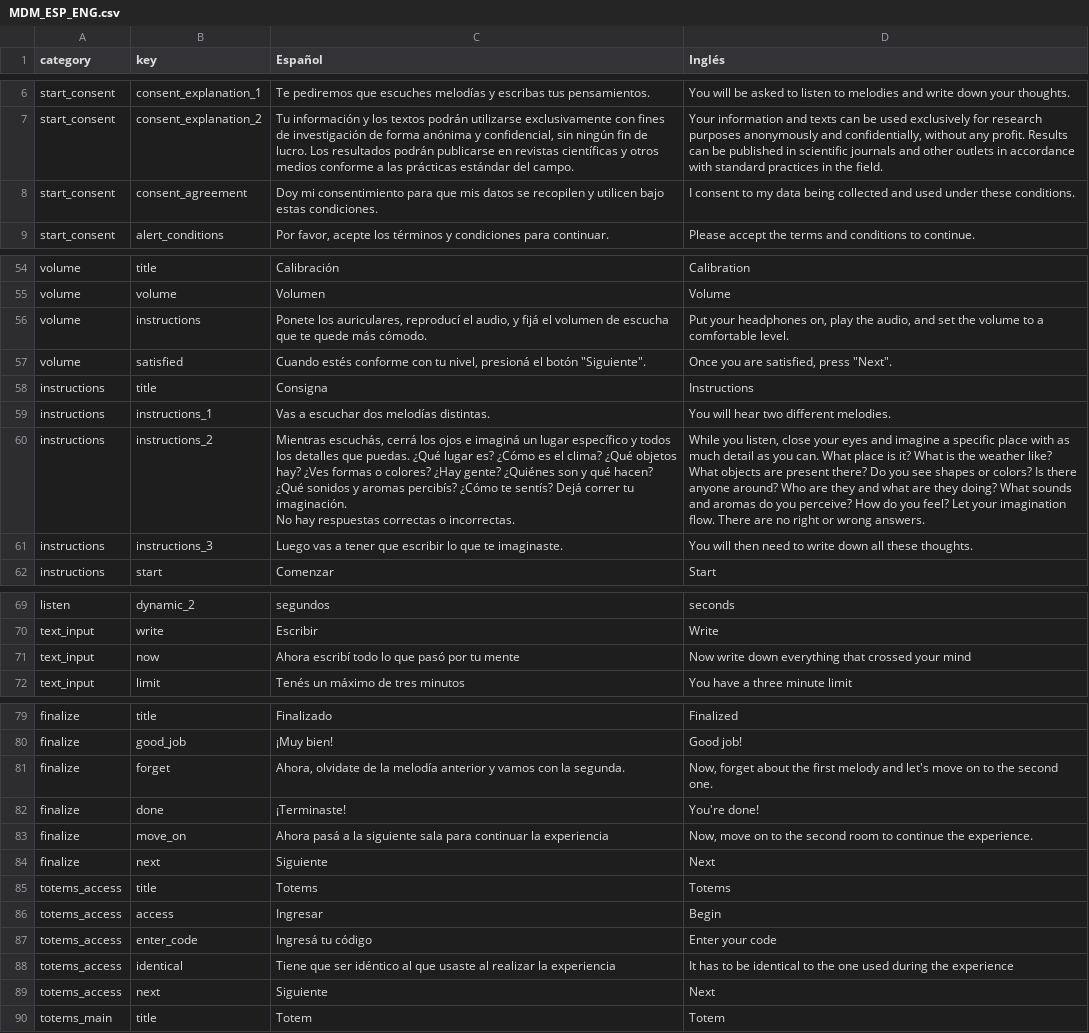
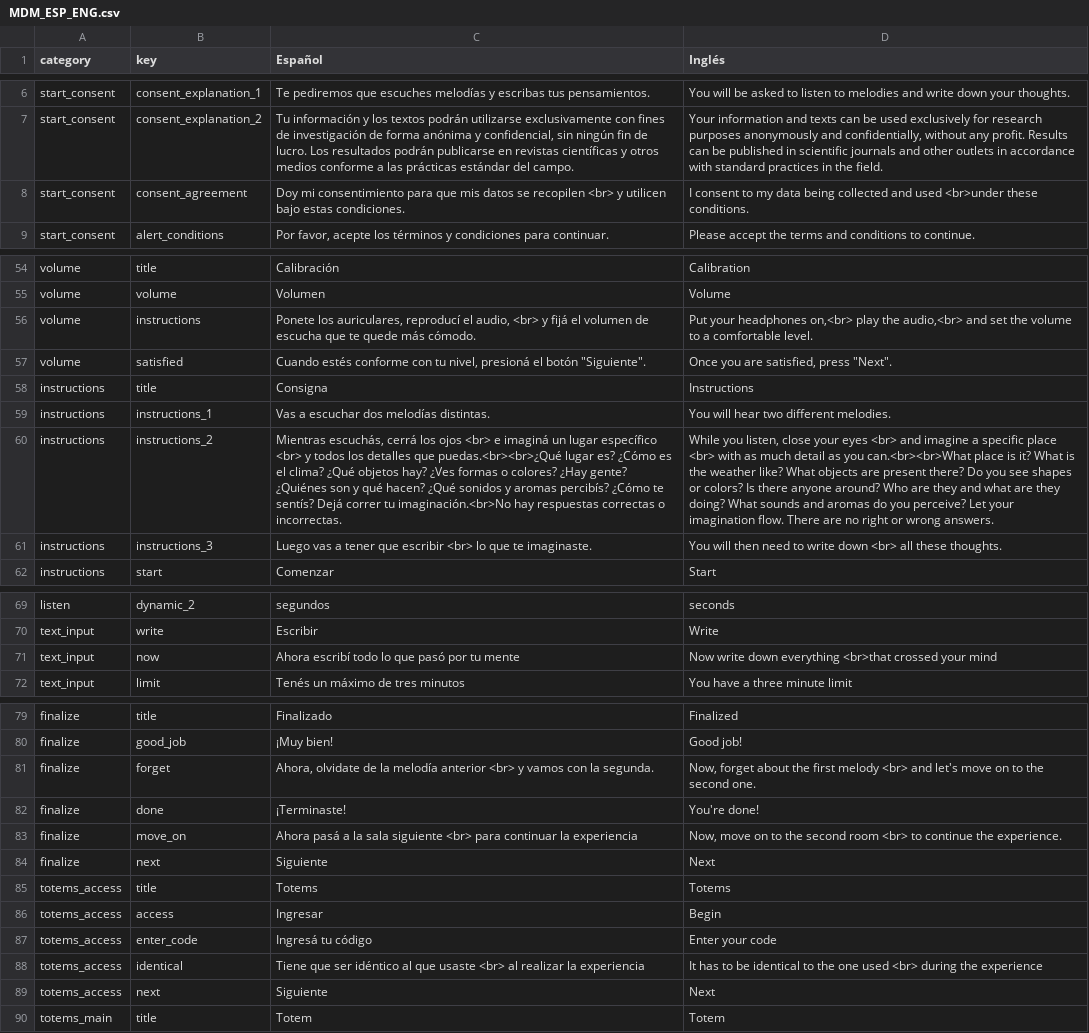
Before and after one commit to joacoponfe/Modos_App, a CSV file: public/assets/locales/MDM_ESP_ENG.csv, drawn as a sheet; only a part is shown, gaps mark what is left out; ↵ is a line break in a cell; the diff names each change by its address in the sheet, - before the commit and + after, or states it on an @@ line.

```diff
--- a/public/assets/locales/MDM_ESP_ENG.csv
+++ b/public/assets/locales/MDM_ESP_ENG.csv
-C8 (Español): …se recopilen y utilicen…
+C8 (Español): …se recopilen <br> y utilicen…
-D8 (Inglés): …and used under these conditions.
+D8 (Inglés): …and used <br>under these conditions.
-C56 (Español): …el audio, y fijá…
+C56 (Español): …el audio, <br> y fijá…
-D56 (Inglés): …your headphones on, play the audio, and set…
+D56 (Inglés): …your headphones on,<br> play the audio,<br> and set…
-C60 (Español): …los ojos e imaginá un lugar específico y todos los detalles que puedas. ¿Qué lugar es? ¿Cómo es el clima? ¿Qué objetos hay? ¿Ves formas o colores? ¿Hay gente? ¿Quiénes son y qué hacen? ¿Qué sonidos y aromas percibís? ¿Cómo te sentís? Dejá correr tu imaginación. ↵ No hay respuestas…
+C60 (Español): …los ojos <br> e imaginá un lugar específico <br> y todos los detalles que puedas.<br><br>¿Qué lugar es? ¿Cómo es el clima? ¿Qué objetos hay? ¿Ves formas o colores? ¿Hay gente? ¿Quiénes son y qué hacen? ¿Qué sonidos y aromas percibís? ¿Cómo te sentís? Dejá correr tu imaginación.<br>No hay respuestas…
-D60 (Inglés): …your eyes and imagine a specific place with as much detail as you can. What place is it? What is the weather like? What objects are present there? Do you see shapes or colors? Is there anyone around? Who are they and what are they doing? What sounds and aromas do you perceive? How do you feel? Let your…
+D60 (Inglés): …your eyes <br> and imagine a specific place <br> with as much detail as you can.<br><br>What place is it? What is the weather like? What objects are present there? Do you see shapes or colors? Is there anyone around? Who are they and what are they doing? What sounds and aromas do you perceive? Let your…
-C61 (Español): …que escribir lo que…
+C61 (Español): …que escribir <br> lo que…
-D61 (Inglés): …write down all these…
+D61 (Inglés): …write down <br> all these…
-D71 (Inglés): …down everything that crossed your…
+D71 (Inglés): …down everything <br>that crossed your…
-C81 (Español): …melodía anterior y vamos…
+C81 (Español): …melodía anterior <br> y vamos…
-D81 (Inglés): …first melody and let's…
+D81 (Inglés): …first melody <br> and let's…
-C83 (Español): …a la siguiente sala para continuar…
+C83 (Español): …a la sala siguiente <br> para continuar…
-D83 (Inglés): …second room to continue…
+D83 (Inglés): …second room <br> to continue…
-C88 (Español): …que usaste al realizar…
+C88 (Español): …que usaste <br> al realizar…
-D88 (Inglés): …one used during the…
+D88 (Inglés): …one used <br> during the…
```
Also changed, not shown: 10 other files.
